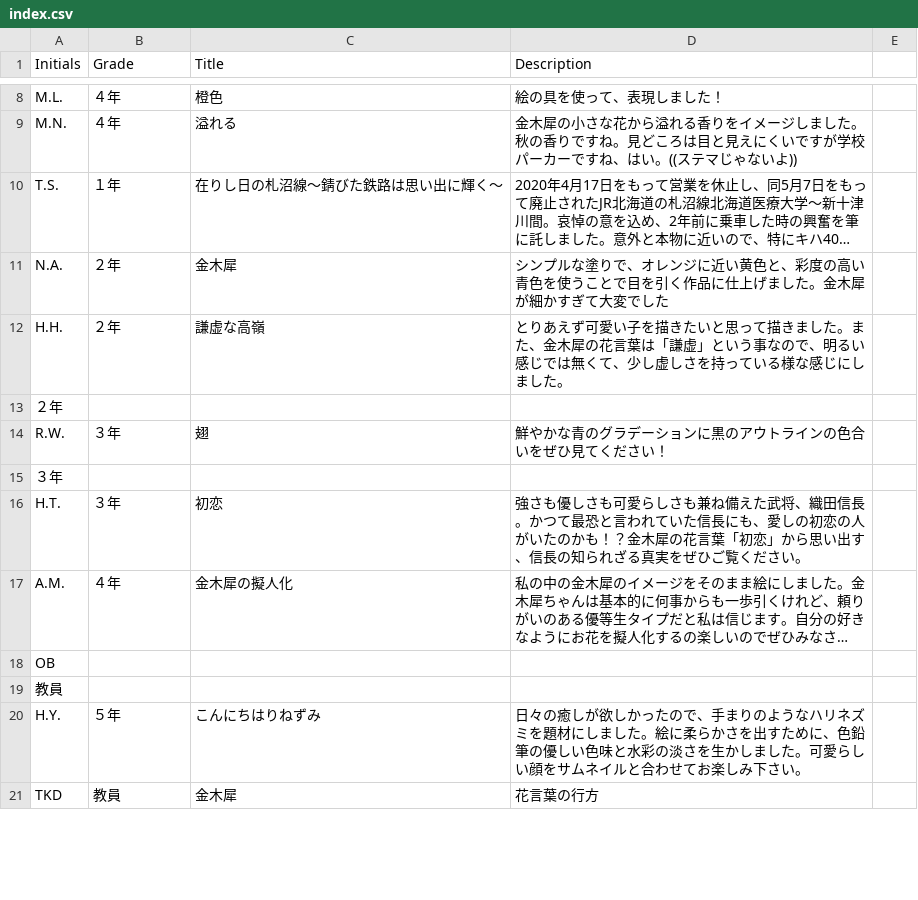
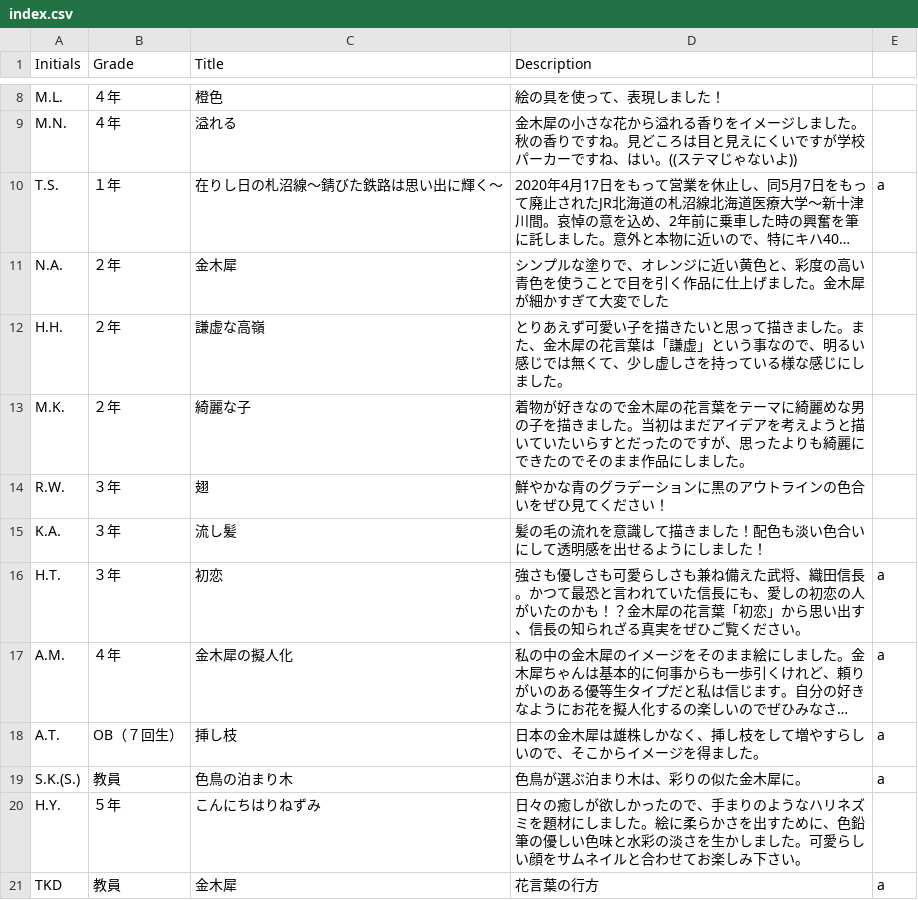
Before and after one commit to tguissartclub/kinmokusei, a CSV file: index.csv, drawn as a sheet; only a part is shown, gaps mark what is left out; long unchanged cells end in …; removed rows and columns are numbered as before the commit, all else as after; the diff covers the shown part only; the diff names each change by its address in the sheet, - before the commit and + after, or states it on an @@ line.

Commit message:
Update index.csv

```diff
--- a/index.csv
+++ b/index.csv
-E10: (empty)
+E10: a
-row 13: ２年
+row 13: M.K. | ２年 | 綺麗な子 | 着物が好きなので金木犀の花言葉をテーマに綺麗めな男の子を描きました。当初はまだアイデアを考えようと描いていたいらすとだったのですが、思ったよりも綺麗にできたのでそのまま作品にしました。
-row 15: ３年
+row 15: K.A. | ３年 | 流し髪 | 髪の毛の流れを意識して描きました！配色も淡い色合いにして透明感を出せるようにしました！
-E16:E17: (empty)
+E16:E17: a
-row 18: OB
-row 19: 教員
+row 18: A.T. | OB（７回生） | 挿し枝 | 日本の金木犀は雄株しかなく、挿し枝をして増やすらしいので、そこからイメージを得ました。 | a
+row 19: S.K.(S.) | 教員 | 色鳥の泊まり木 | 色鳥が選ぶ泊まり木は、彩りの似た金木犀に。 | a
-E21: (empty)
+E21: a
```
Also changed, not shown: 6 added rows, 3 removed rows and 4 edited cells elsewhere in this file.
